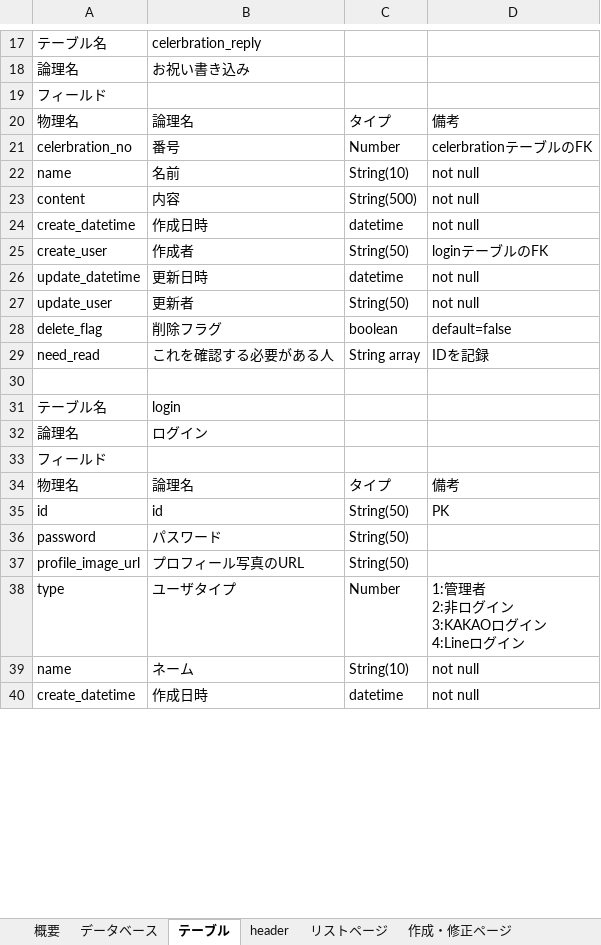
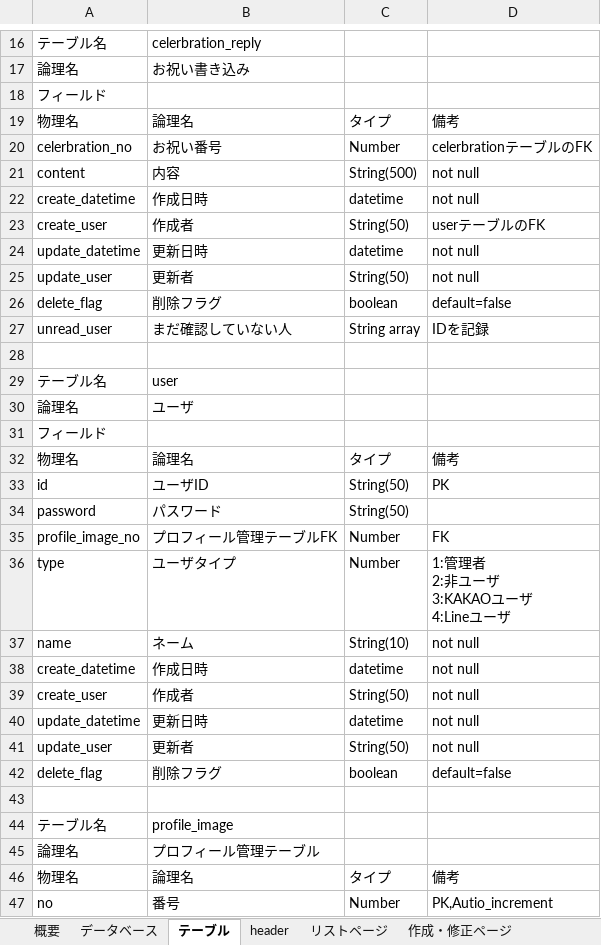
Before and after one commit to bittap/azusato, an Excel workbook: document/基本設計書/お祝い.xlsx, sheet テーブル, drawn as a sheet; only a part is shown, gaps mark what is left out; values as stored, in another font and other column widths than the file's, no borders; removed rows and columns are numbered as before the commit, all else as after; ↵ is a line break in a cell; the diff covers the shown part only; the diff names each change by its address in the sheet, - before the commit and + after, or states it on an @@ line.

Commit message:
modify & add documents

```diff
--- a/document/基本設計書/お祝い.xlsx (sheet テーブル)
+++ b/document/基本設計書/お祝い.xlsx (sheet テーブル)
-B20: 番号
+B20: お祝い番号
-row 22: name | 名前 | String(10) | not null
-D23: loginテーブルのFK
+D23: userテーブルのFK
-A27: need_read
+A27: unread_user
-B27: これを確認する必要がある人
+B27: まだ確認していない人
-B29: login
+B29: user
-B30: ログイン
+B30: ユーザ
-B33: id
+B33: ユーザID
@@ row 37 moved to row 48: profile_image_url @@
+row 35: profile_image_no | プロフィール管理テーブルFK | Number | FK
-D36: 1:管理者 ↵ 2:非ログイン ↵ 3:KAKAOログイン ↵ 4:Lineログイン
+D36: 1:管理者 ↵ 2:非ユーザ ↵ 3:KAKAOユーザ ↵ 4:Lineユーザ
+row 39: create_user | 作成者 | String(50) | not null
+row 40: update_datetime | 更新日時 | datetime | not null
+row 41: update_user | 更新者 | String(50) | not null
+row 42: delete_flag | 削除フラグ | boolean | default=false
+row 43: (empty)
+row 44: テーブル名 | profile_image
+row 45: 論理名 | プロフィール管理テーブル
+row 46: 物理名 | 論理名 | タイプ | 備考
+row 47: no | 番号 | Number | PK,Autio_increment
```
Also changed, not shown: 1 added row, 1 removed row and 4 edited cells elsewhere in this sheet, 1 other file.
